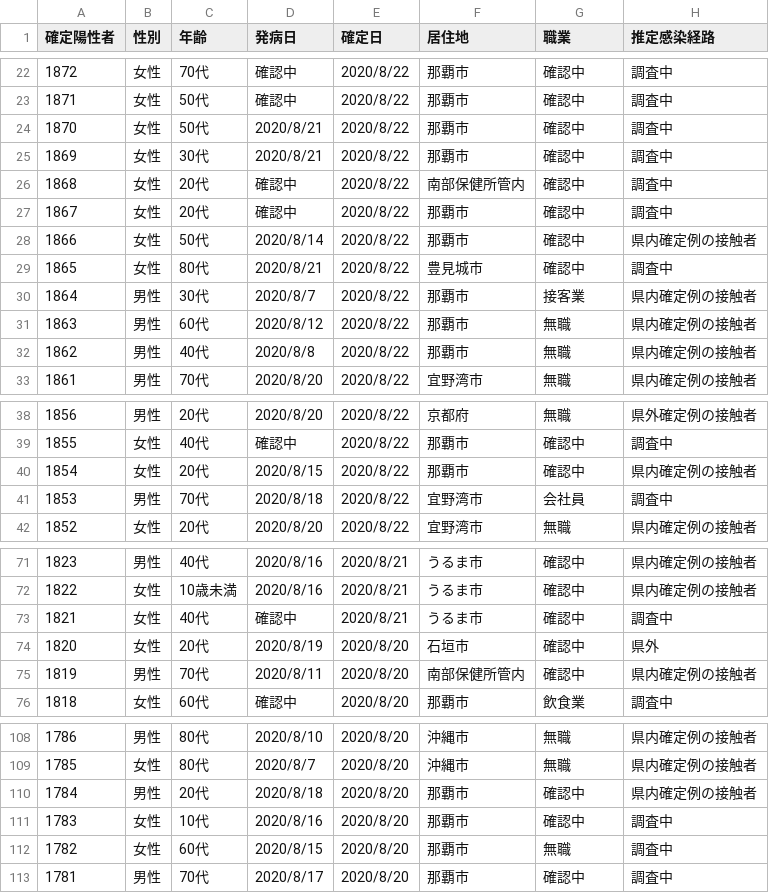
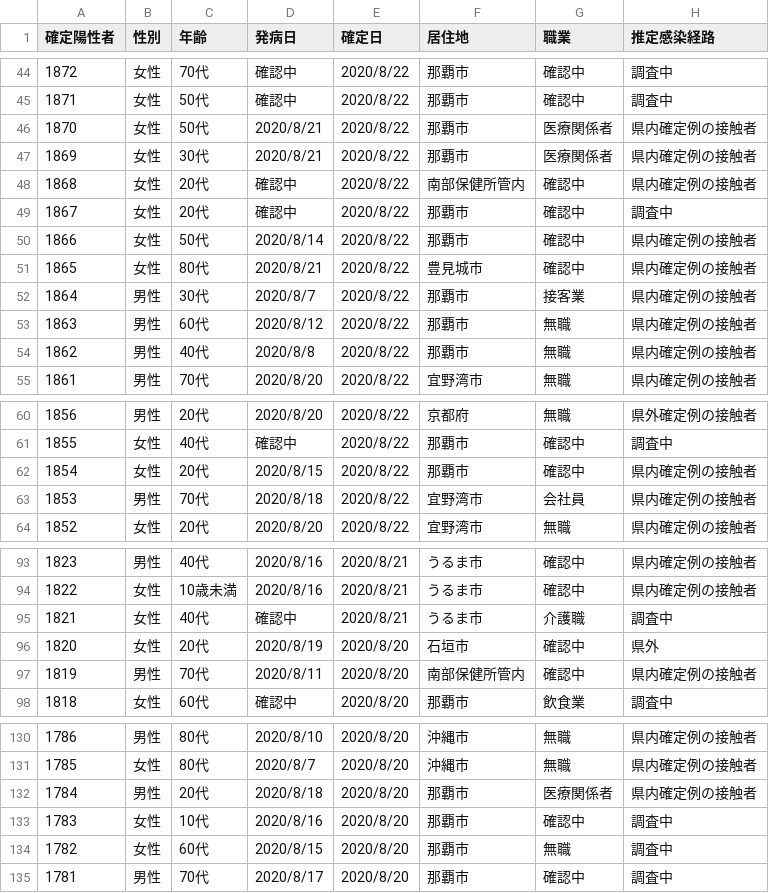
Before and after one commit to Code-for-OKINAWA/covid19-pdf-parser, a CSV file: data/auto_output.csv, drawn as a sheet; only a part is shown, gaps mark what is left out; the diff covers the shown part only.

```diff
--- a/data/auto_output.csv
+++ b/data/auto_output.csv
@@ -23,8 +45,8 @@
 1871,女性,50代,確認中,2020/8/22,那覇市,確認中,調査中
-1870,女性,50代,2020/8/21,2020/8/22,那覇市,確認中,調査中
-1869,女性,30代,2020/8/21,2020/8/22,那覇市,確認中,調査中
-1868,女性,20代,確認中,2020/8/22,南部保健所管内,確認中,調査中
+1870,女性,50代,2020/8/21,2020/8/22,那覇市,医療関係者,県内確定例の接触者
+1869,女性,30代,2020/8/21,2020/8/22,那覇市,医療関係者,県内確定例の接触者
+1868,女性,20代,確認中,2020/8/22,南部保健所管内,確認中,県内確定例の接触者
 1867,女性,20代,確認中,2020/8/22,那覇市,確認中,調査中
 1866,女性,50代,2020/8/14,2020/8/22,那覇市,確認中,県内確定例の接触者
-1865,女性,80代,2020/8/21,2020/8/22,豊見城市,確認中,調査中
+1865,女性,80代,2020/8/21,2020/8/22,豊見城市,確認中,県内確定例の接触者
 1864,男性,30代,2020/8/7,2020/8/22,那覇市,接客業,県内確定例の接触者
@@ -40,3 +62,3 @@
 1854,女性,20代,2020/8/15,2020/8/22,那覇市,確認中,県内確定例の接触者
-1853,男性,70代,2020/8/18,2020/8/22,宜野湾市,会社員,調査中
+1853,男性,70代,2020/8/18,2020/8/22,宜野湾市,会社員,県内確定例の接触者
 1852,女性,20代,2020/8/20,2020/8/22,宜野湾市,無職,県内確定例の接触者
@@ -72,3 +94,3 @@
 1822,女性,10歳未満,2020/8/16,2020/8/21,うるま市,確認中,県内確定例の接触者
-1821,女性,40代,確認中,2020/8/21,うるま市,確認中,調査中
+1821,女性,40代,確認中,2020/8/21,うるま市,介護職,調査中
 1820,女性,20代,2020/8/19,2020/8/20,石垣市,確認中,県外
@@ -109,3 +131,3 @@
 1785,女性,80代,2020/8/7,2020/8/20,沖縄市,無職,県内確定例の接触者
-1784,男性,20代,2020/8/18,2020/8/20,那覇市,確認中,県内確定例の接触者
+1784,男性,20代,2020/8/18,2020/8/20,那覇市,医療関係者,県内確定例の接触者
 1783,女性,10代,2020/8/16,2020/8/20,那覇市,確認中,調査中
```
Also changed, not shown: 22 added rows and 15 edited cells elsewhere in this file, data/auto_summary.csv, 3 other files.
